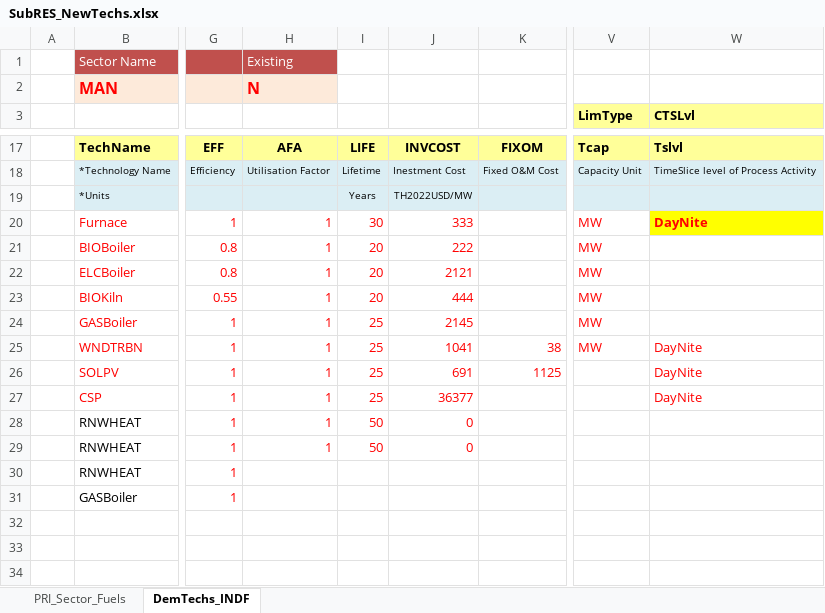
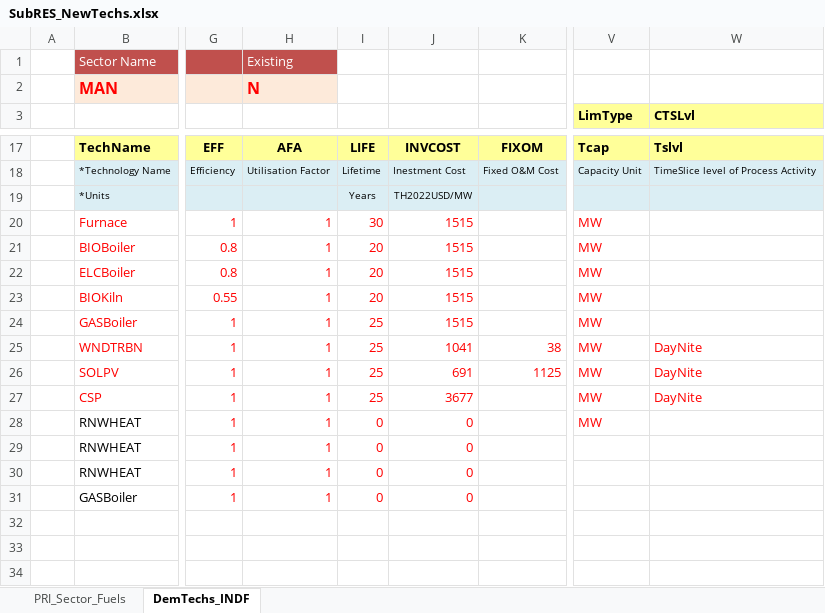
Before and after one commit to Tamenew/INDIND, an Excel workbook: SubRES_TMPL/SubRES_NewTechs.xlsx, sheet DemTechs_INDF, drawn as a sheet; only a part is shown, gaps mark what is left out; values as stored, in another font and other column widths than the file's, no borders; charts and pictures not drawn; the diff names each change by its address in the sheet, - before the commit and + after, or states it on an @@ line.

```diff
--- a/SubRES_TMPL/SubRES_NewTechs.xlsx (sheet DemTechs_INDF)
+++ b/SubRES_TMPL/SubRES_NewTechs.xlsx (sheet DemTechs_INDF)
-J20: 333
+J20: 1515
-W20 (CTSLvl): DayNite
+W20 (CTSLvl): (empty)
-W20 fill: #FFFF00
+W20 fill: none
-J21: 222
+J21: 1515
-J22: 2121
+J22: 1515
-J23: 444
+J23: 1515
-J24: 2145
+J24: 1515
-V26:V28 (LimType): (empty)
+V26:V28 (LimType): MW
-J27: 36377
+J27: 3677
-I28:I29: 50
+I28:I29: 0
-H30:H31: (empty)
+H30:H31: 1
-I30:I31: (empty)
+I30:I31: 0
-J30:J31: (empty)
+J30:J31: 0
```
Also changed, not shown: SysSettings.xlsx, VT_REG_PRI_V01.xlsx.
